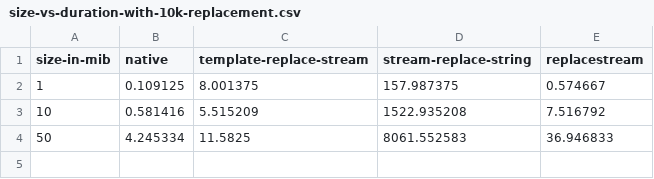
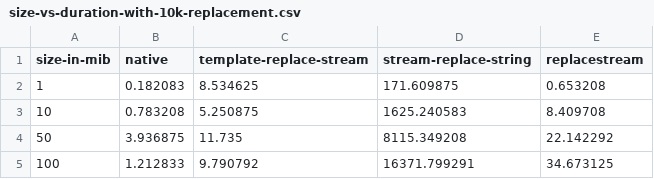
Before and after one commit to SoulKa/template-replace-stream, a CSV file: benchmarks/plots/size-vs-duration-with-10k-replacement.csv, drawn as a sheet.

```diff
--- a/benchmarks/plots/size-vs-duration-with-10k-replacement.csv
+++ b/benchmarks/plots/size-vs-duration-with-10k-replacement.csv
@@ -1,4 +1,5 @@
 size-in-mib,native,template-replace-stream,stream-replace-string,replacestream
-1,0.109125,8.001375,157.987375,0.574667
-10,0.581416,5.515209,1522.935208,7.516792
-50,4.245334,11.5825,8061.552583,36.946833
+1,0.182083,8.534625,171.609875,0.653208
+10,0.783208,5.250875,1625.240583,8.409708
+50,3.936875,11.735,8115.349208,22.142292
+100,1.212833,9.790792,16371.799291,34.673125
```
Also changed, not shown: benchmarks/plots/size-vs-duration-with-one-replacement.csv, benchmarks/plots/throughput-vs-data-size-with-10k-replacement.csv, 4 other files.
